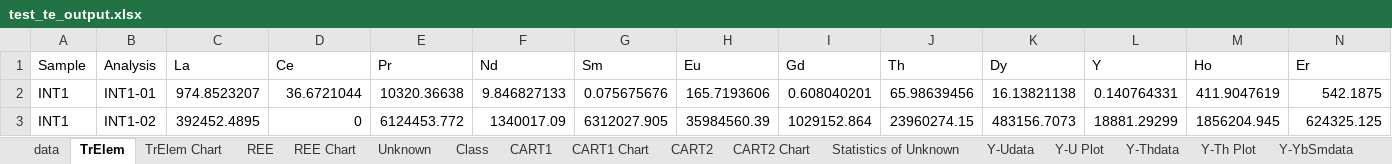
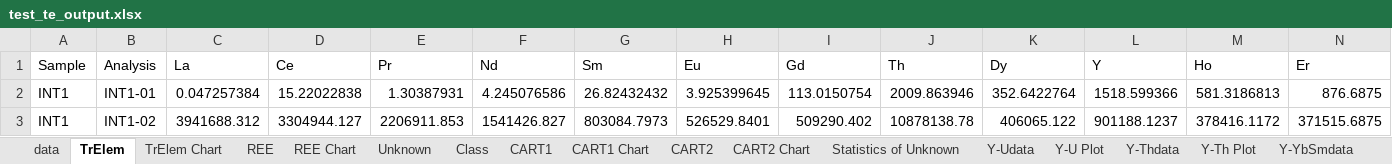
Before and after one commit to LincolnPuzey/ZirconsRock, an Excel workbook: test_files/outputs/test_te_output.xlsx, sheet TrElem, drawn as a sheet; only a part is shown; values as stored, in another font and other column widths than the file's, no borders; the diff covers the shown part only; the diff names each change by its address in the sheet, - before the commit and + after, or states it on an @@ line.

```diff
--- a/test_files/outputs/test_te_output.xlsx (sheet TrElem)
+++ b/test_files/outputs/test_te_output.xlsx (sheet TrElem)
-C2 (La): 974.8523207
+C2 (La): 0.047257384
-D2 (Ce): 36.6721044
+D2 (Ce): 15.22022838
-E2 (Pr): 10320.36638
+E2 (Pr): 1.30387931
-F2 (Nd): 9.846827133
+F2 (Nd): 4.245076586
-G2 (Sm): 0.075675676
+G2 (Sm): 26.82432432
-H2 (Eu): 165.7193606
+H2 (Eu): 3.925399645
-I2 (Gd): 0.608040201
+I2 (Gd): 113.0150754
-J2 (Th): 65.98639456
+J2 (Th): 2009.863946
-K2 (Dy): 16.13821138
+K2 (Dy): 352.6422764
-L2 (Y): 0.140764331
+L2 (Y): 1518.599366
-M2 (Ho): 411.9047619
+M2 (Ho): 581.3186813
-N2 (Er): 542.1875
+N2 (Er): 876.6875
-C3 (La): 392452.4895
+C3 (La): 3941688.312
-D3 (Ce): 0
+D3 (Ce): 3304944.127
-E3 (Pr): 6124453.772
+E3 (Pr): 2206911.853
-F3 (Nd): 1340017.09
+F3 (Nd): 1541426.827
-G3 (Sm): 6312027.905
+G3 (Sm): 803084.7973
-H3 (Eu): 35984560.39
+H3 (Eu): 526529.8401
-I3 (Gd): 1029152.864
+I3 (Gd): 509290.402
-J3 (Th): 23960274.15
+J3 (Th): 10878138.78
-K3 (Dy): 483156.7073
+K3 (Dy): 406065.122
-L3 (Y): 18881.29299
+L3 (Y): 901188.1237
-M3 (Ho): 1856204.945
+M3 (Ho): 378416.1172
-N3 (Er): 624325.125
+N3 (Er): 371515.6875
```
Also changed, not shown: 1021 edited cells elsewhere in this sheet, sheet Y-EuEudata, sheet CeCe-EuEudata, sheet Y-Thdata, sheet U-Thdata, sheet Y-Udata, sheet Nb-Tadata, 6 more sheets, formulas that keep their value, charts or pictures, 1 other file.
